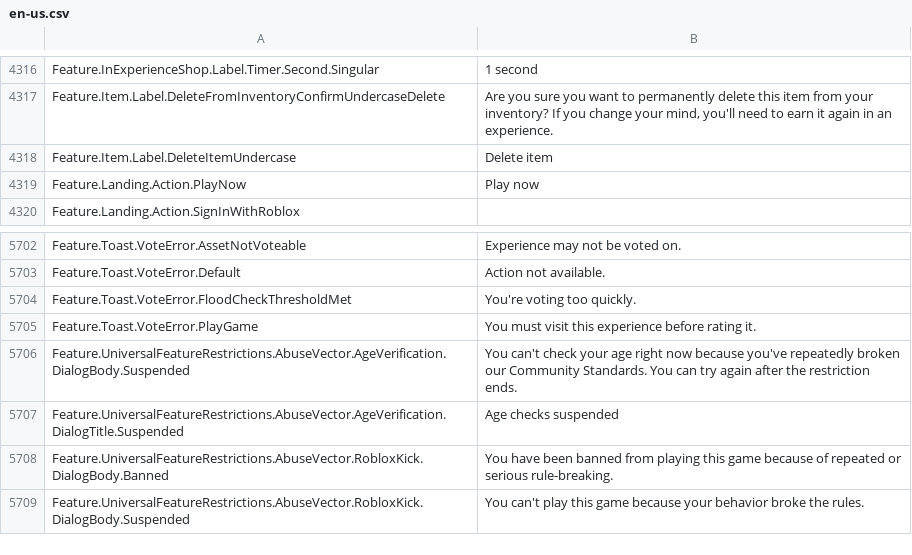
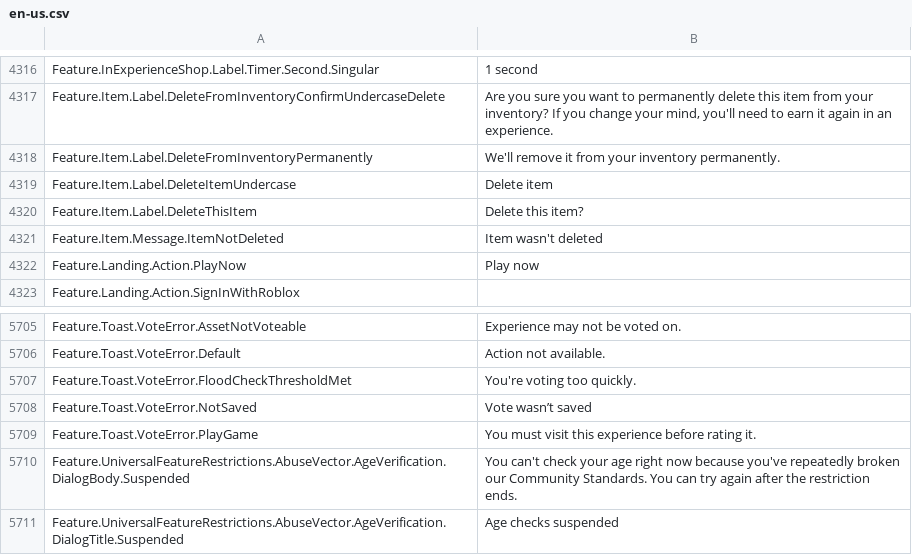
Before and after one commit to EliCauvert/Roblox-Datamining, a CSV file: UniversalApp/Locales/Common/en-us.csv, drawn as a sheet; only a part is shown, gaps mark what is left out; the shorter side is filled out with more unchanged rows.

```diff
--- a/UniversalApp/Locales/Common/en-us.csv
+++ b/UniversalApp/Locales/Common/en-us.csv
@@ -4372,3 +4372,6 @@ Feature.InExperienceShop.Label.Timer.Second.Singular,1 second
 Feature.Item.Label.DeleteFromInventoryConfirmUndercaseDelete,"Are you sure you want to permanently delete this item from your inventory? If you change your mind, you'll need to earn it again in an experience."
+Feature.Item.Label.DeleteFromInventoryPermanently,We'll remove it from your inventory permanently.
 Feature.Item.Label.DeleteItemUndercase,Delete item
+Feature.Item.Label.DeleteThisItem,Delete this item?
+Feature.Item.Message.ItemNotDeleted,Item wasn't deleted
 Feature.Landing.Action.PlayNow,Play now
@@ -5802,2 +5805,3 @@ Feature.Toast.VoteError.Default,Action not available.
 Feature.Toast.VoteError.FloodCheckThresholdMet,You're voting too quickly.
+Feature.Toast.VoteError.NotSaved,Vote wasn’t saved
 Feature.Toast.VoteError.PlayGame,You must visit this experience before rating it.
```
Also changed, not shown: UniversalApp/Locales/Common/ar-001.csv, UniversalApp/Locales/Common/hi-in.csv, 19 other files.
